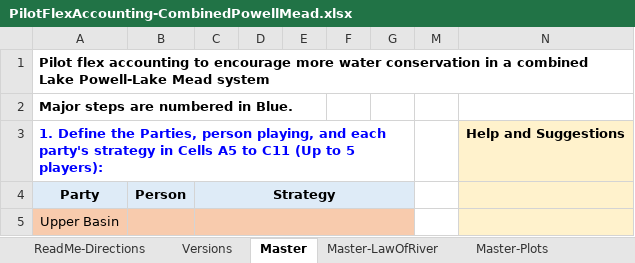
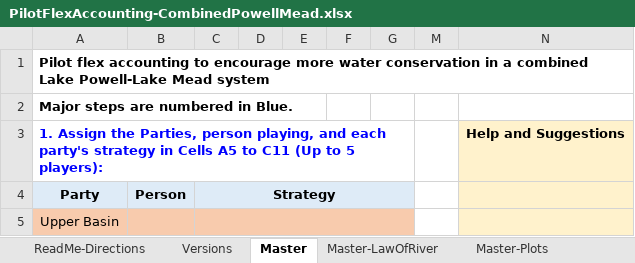
Before and after one commit to dzeke/ColoradoRiverCoding, an Excel workbook: ModelMusings/PilotFlexAccounting-CombinedPowellMead.xlsx, sheet Master, drawn as a sheet; only a part is shown; values as stored, in another font and other column widths than the file's, no borders; conditional formats not drawn; the diff names each change by its address in the sheet, - before the commit and + after, or states it on an @@ line.

```diff
--- a/ModelMusings/PilotFlexAccounting-CombinedPowellMead.xlsx (sheet Master)
+++ b/ModelMusings/PilotFlexAccounting-CombinedPowellMead.xlsx (sheet Master)
-A3: 1. Define the Parties,…
+A3: 1. Assign the Parties,…
```
Also changed, not shown: sheet PowellReleaseTemperature, charts or pictures, 19 other files.
